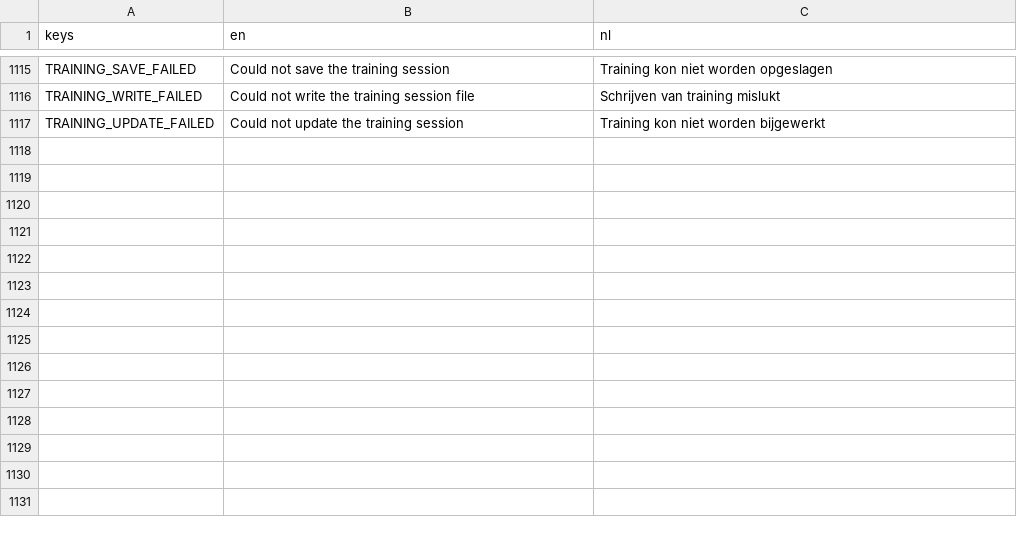
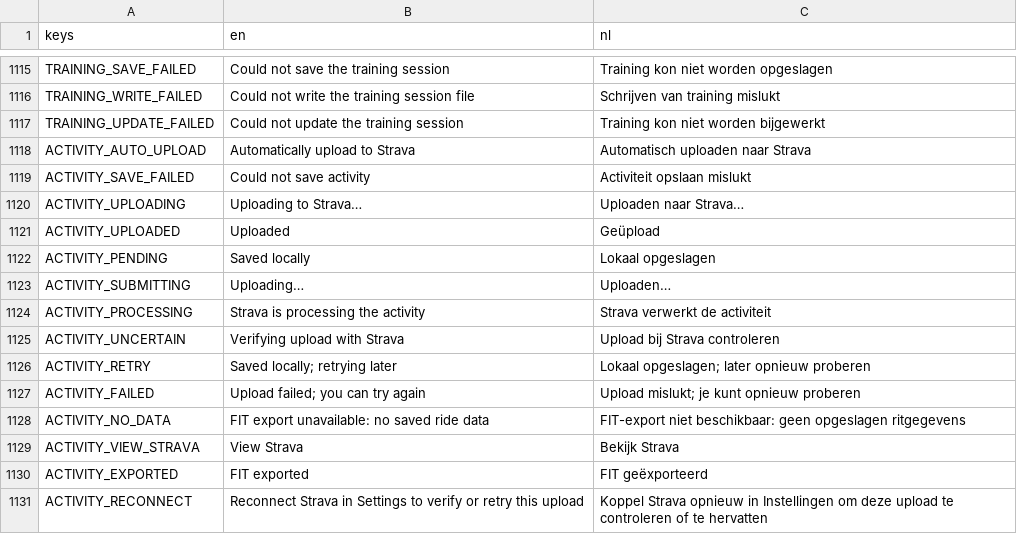
Before and after one commit to filiberreke/Velodrome, a CSV file: game/translations/translations.csv, drawn as a sheet; only a part is shown, gaps mark what is left out; the diff names each change by its address in the sheet, - before the commit and + after, or states it on an @@ line.

Commit message:
Add persistent activity archive and automatic Strava uploads (#82)

```diff
--- a/game/translations/translations.csv
+++ b/game/translations/translations.csv
+row 1118: ACTIVITY_AUTO_UPLOAD | Automatically upload to Strava | Automatisch uploaden naar Strava
+row 1119: ACTIVITY_SAVE_FAILED | Could not save activity | Activiteit opslaan mislukt
+row 1120: ACTIVITY_UPLOADING | Uploading to Strava… | Uploaden naar Strava…
+row 1121: ACTIVITY_UPLOADED | Uploaded | Geüpload
+row 1122: ACTIVITY_PENDING | Saved locally | Lokaal opgeslagen
+row 1123: ACTIVITY_SUBMITTING | Uploading… | Uploaden…
+row 1124: ACTIVITY_PROCESSING | Strava is processing the activity | Strava verwerkt de activiteit
+row 1125: ACTIVITY_UNCERTAIN | Verifying upload with Strava | Upload bij Strava controleren
+row 1126: ACTIVITY_RETRY | Saved locally; retrying later | Lokaal opgeslagen; later opnieuw proberen
+row 1127: ACTIVITY_FAILED | Upload failed; you can try again | Upload mislukt; je kunt opnieuw proberen
+row 1128: ACTIVITY_NO_DATA | FIT export unavailable: no saved ride data | FIT-export niet beschikbaar: geen opgeslagen ritgegevens
+row 1129: ACTIVITY_VIEW_STRAVA | View Strava | Bekijk Strava
+row 1130: ACTIVITY_EXPORTED | FIT exported | FIT geëxporteerd
+row 1131: ACTIVITY_RECONNECT | Reconnect Strava in Settings to verify or retry this upload | Koppel Strava opnieuw in Instellingen om deze upload te controleren of te hervatten
```
Also changed, not shown: 28 other files.
